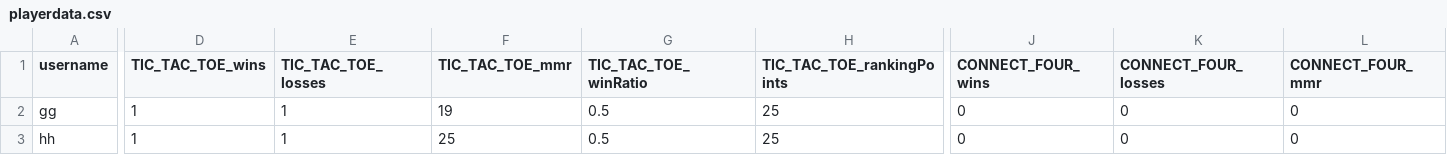
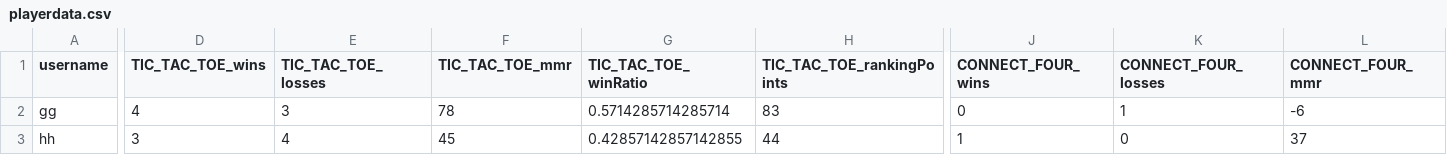
Before and after one commit to SarimEkram/Multiplayer-Board-platform, a CSV file: playerdata.csv, drawn as a sheet; only a part is shown, gaps mark what is left out; the diff covers the shown part only; the diff names each change by its address in the sheet, - before the commit and + after, or states it on an @@ line.

Commit message:
Minor changes to the TicTacToe game

```diff
--- a/playerdata.csv
+++ b/playerdata.csv
-D2 (TIC_TAC_TOE_wins): 1
+D2 (TIC_TAC_TOE_wins): 4
-E2 (TIC_TAC_TOE_losses): 1
+E2 (TIC_TAC_TOE_losses): 3
-F2 (TIC_TAC_TOE_mmr): 19
+F2 (TIC_TAC_TOE_mmr): 78
-G2 (TIC_TAC_TOE_winRatio): 0.5
+G2 (TIC_TAC_TOE_winRatio): 0.5714285714285714
-H2 (TIC_TAC_TOE_rankingPoints): 25
+H2 (TIC_TAC_TOE_rankingPoints): 83
-K2 (CONNECT_FOUR_losses): 0
+K2 (CONNECT_FOUR_losses): 1
-L2 (CONNECT_FOUR_mmr): 0
+L2 (CONNECT_FOUR_mmr): -6
-D3 (TIC_TAC_TOE_wins): 1
+D3 (TIC_TAC_TOE_wins): 3
-E3 (TIC_TAC_TOE_losses): 1
+E3 (TIC_TAC_TOE_losses): 4
-F3 (TIC_TAC_TOE_mmr): 25
+F3 (TIC_TAC_TOE_mmr): 45
-G3 (TIC_TAC_TOE_winRatio): 0.5
+G3 (TIC_TAC_TOE_winRatio): 0.42857142857142855
-H3 (TIC_TAC_TOE_rankingPoints): 25
+H3 (TIC_TAC_TOE_rankingPoints): 44
-J3 (CONNECT_FOUR_wins): 0
+J3 (CONNECT_FOUR_wins): 1
-L3 (CONNECT_FOUR_mmr): 0
+L3 (CONNECT_FOUR_mmr): 37
```
Also changed, not shown: 2 edited cells elsewhere in this file, 4 other files.
